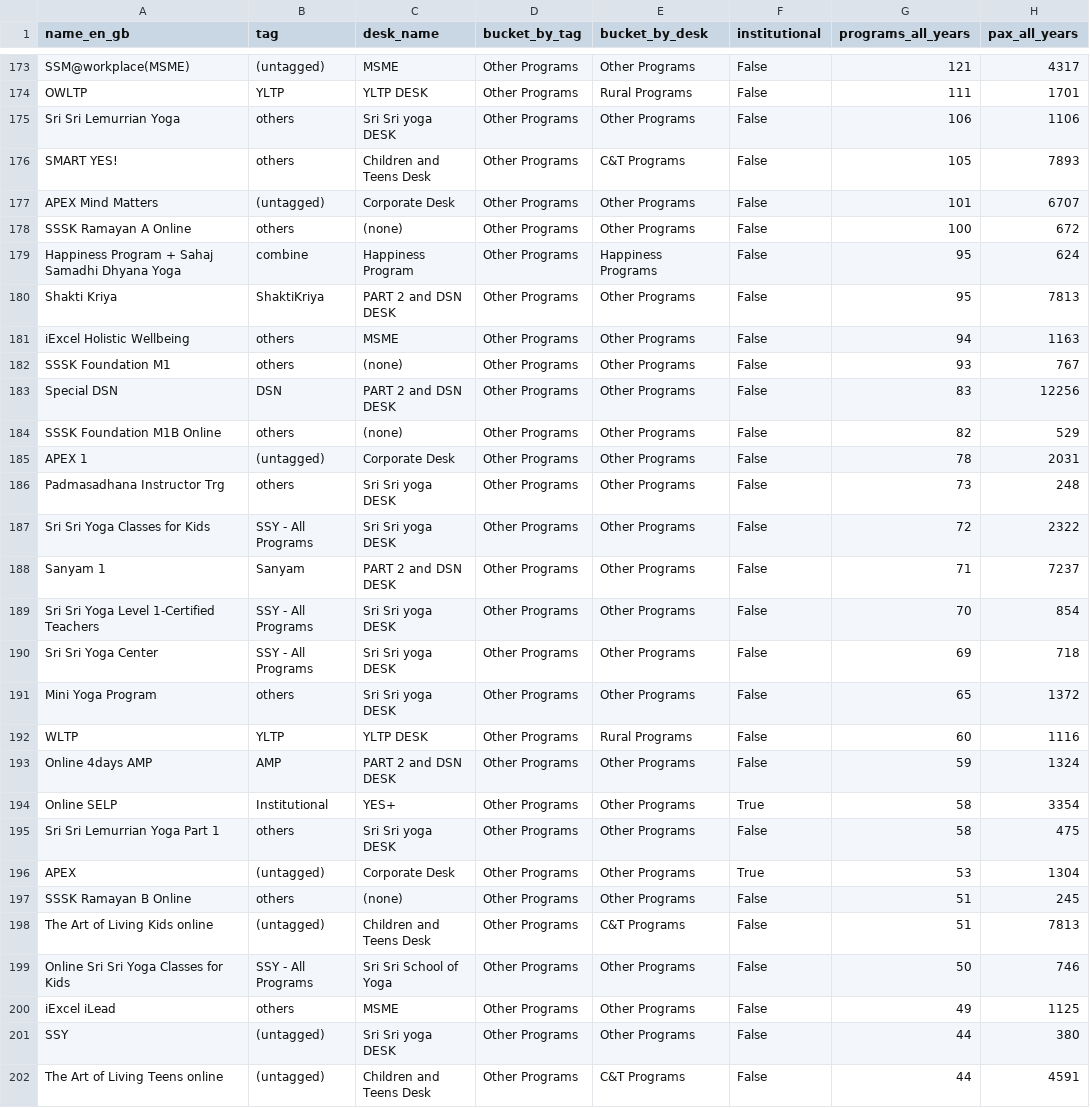
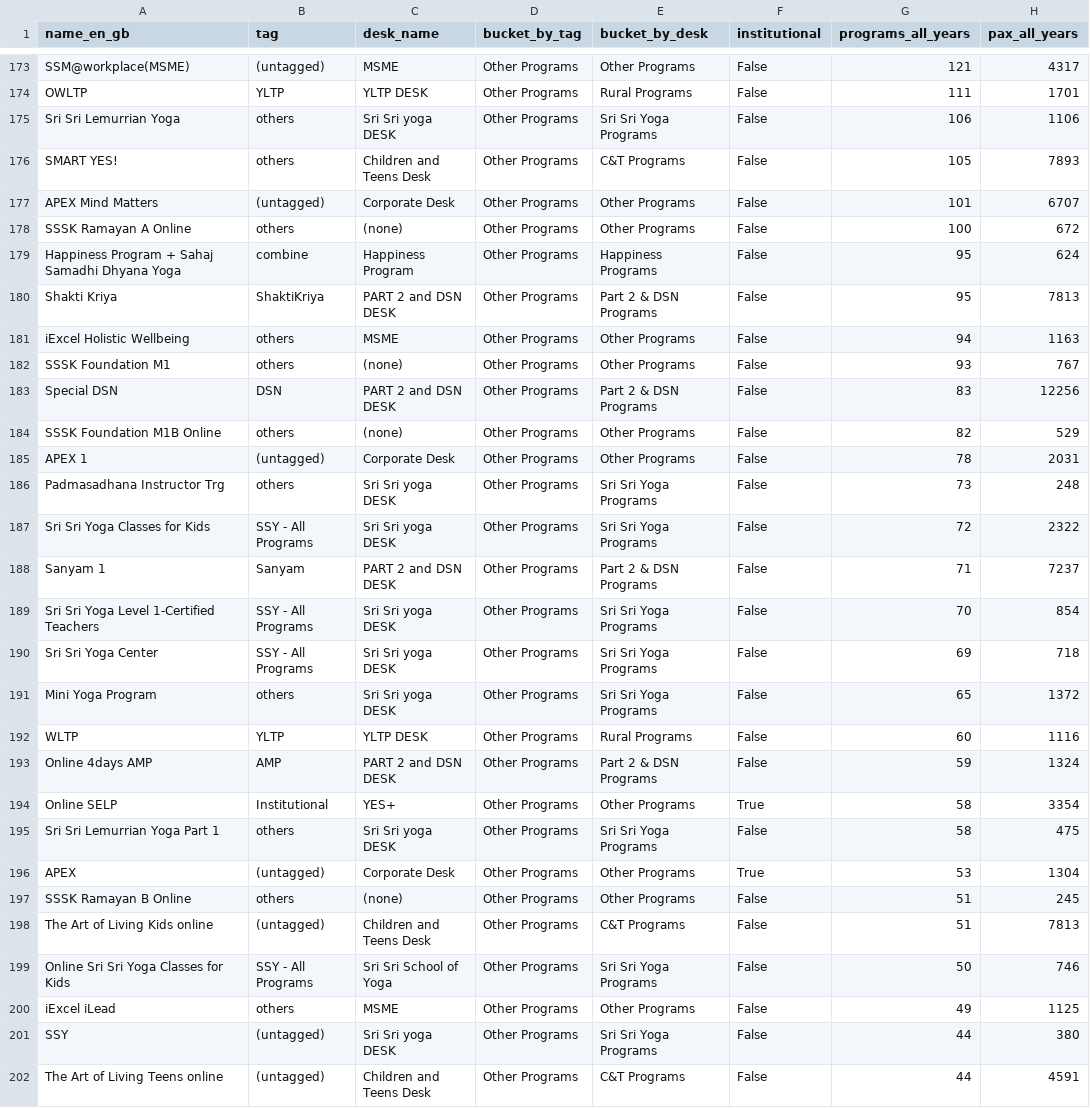
Before and after one commit to Abinayar2711/taol-course-pax, a CSV file: data/program_bucket_map.csv, drawn as a sheet; only a part is shown, gaps mark what is left out; the diff covers the shown part only.

```diff
--- a/data/program_bucket_map.csv
+++ b/data/program_bucket_map.csv
@@ -174,3 +174,3 @@ SSM@workplace(MSME),(untagged),MSME,Other Programs,Other Programs,False,121,4317
 OWLTP,YLTP,YLTP  DESK,Other Programs,Rural Programs,False,111,1701
-Sri Sri Lemurrian Yoga,others,Sri Sri yoga DESK,Other Programs,Other Programs,False,106,1106
+Sri Sri Lemurrian Yoga,others,Sri Sri yoga DESK,Other Programs,Sri Sri Yoga Programs,False,106,1106
 SMART YES!,others,Children and Teens Desk,Other Programs,C&T Programs,False,105,7893
@@ -179,18 +179,18 @@ SSSK Ramayan A Online,others,(none),Other Programs,Other Programs,False,100,672
 Happiness Program + Sahaj Samadhi Dhyana Yoga,combine,Happiness Program,Other Programs,Happiness Programs,False,95,624
-Shakti Kriya,ShaktiKriya,PART 2 and DSN DESK,Other Programs,Other Programs,False,95,7813
+Shakti Kriya,ShaktiKriya,PART 2 and DSN DESK,Other Programs,Part 2 & DSN Programs,False,95,7813
 iExcel Holistic Wellbeing,others,MSME,Other Programs,Other Programs,False,94,1163
 SSSK Foundation M1,others,(none),Other Programs,Other Programs,False,93,767
-Special DSN,DSN,PART 2 and DSN DESK,Other Programs,Other Programs,False,83,12256
+Special DSN,DSN,PART 2 and DSN DESK,Other Programs,Part 2 & DSN Programs,False,83,12256
 SSSK Foundation M1B Online,others,(none),Other Programs,Other Programs,False,82,529
 APEX 1,(untagged),Corporate Desk,Other Programs,Other Programs,False,78,2031
-Padmasadhana Instructor Trg,others,Sri Sri yoga DESK,Other Programs,Other Programs,False,73,248
-Sri Sri Yoga Classes for Kids,SSY - All Programs,Sri Sri yoga DESK,Other Programs,Other Programs,False,72,2322
-Sanyam 1,Sanyam,PART 2 and DSN DESK,Other Programs,Other Programs,False,71,7237
-Sri Sri Yoga Level 1-Certified Teachers,SSY - All Programs,Sri Sri yoga DESK,Other Programs,Other Programs,False,70,854
-Sri Sri Yoga Center,SSY - All Programs,Sri Sri yoga DESK,Other Programs,Other Programs,False,69,718
-Mini Yoga Program,others,Sri Sri yoga DESK,Other Programs,Other Programs,False,65,1372
+Padmasadhana Instructor Trg,others,Sri Sri yoga DESK,Other Programs,Sri Sri Yoga Programs,False,73,248
+Sri Sri Yoga Classes for Kids,SSY - All Programs,Sri Sri yoga DESK,Other Programs,Sri Sri Yoga Programs,False,72,2322
+Sanyam 1,Sanyam,PART 2 and DSN DESK,Other Programs,Part 2 & DSN Programs,False,71,7237
+Sri Sri Yoga Level 1-Certified Teachers,SSY - All Programs,Sri Sri yoga DESK,Other Programs,Sri Sri Yoga Programs,False,70,854
+Sri Sri Yoga Center,SSY - All Programs,Sri Sri yoga DESK,Other Programs,Sri Sri Yoga Programs,False,69,718
+Mini Yoga Program,others,Sri Sri yoga DESK,Other Programs,Sri Sri Yoga Programs,False,65,1372
 WLTP,YLTP,YLTP  DESK,Other Programs,Rural Programs,False,60,1116
-Online 4days AMP,AMP,PART 2 and DSN DESK,Other Programs,Other Programs,False,59,1324
+Online 4days AMP,AMP,PART 2 and DSN DESK,Other Programs,Part 2 & DSN Programs,False,59,1324
 Online SELP,Institutional,YES+,Other Programs,Other Programs,True,58,3354
-Sri Sri Lemurrian Yoga Part 1,others,Sri Sri yoga DESK,Other Programs,Other Programs,False,58,475
+Sri Sri Lemurrian Yoga Part 1,others,Sri Sri yoga DESK,Other Programs,Sri Sri Yoga Programs,False,58,475
 APEX,(untagged),Corporate Desk,Other Programs,Other Programs,True,53,1304
@@ -198,5 +198,5 @@ SSSK Ramayan B Online,others,(none),Other Programs,Other Programs,False,51,245
 The Art of Living Kids online,(untagged),Children and Teens Desk,Other Programs,C&T Programs,False,51,7813
-Online Sri Sri Yoga Classes for Kids,SSY - All Programs,Sri Sri School of Yoga,Other Programs,Other Programs,False,50,746
+Online Sri Sri Yoga Classes for Kids,SSY - All Programs,Sri Sri School of Yoga,Other Programs,Sri Sri Yoga Programs,False,50,746
 iExcel iLead,others,MSME,Other Programs,Other Programs,False,49,1125
-SSY,(untagged),Sri Sri yoga DESK,Other Programs,Other Programs,False,44,380
+SSY,(untagged),Sri Sri yoga DESK,Other Programs,Sri Sri Yoga Programs,False,44,380
 The Art of Living Teens online,(untagged),Children and Teens Desk,Other Programs,C&T Programs,False,44,4591
```
Also changed, not shown: 66 edited cells elsewhere in this file, 4 other files.
